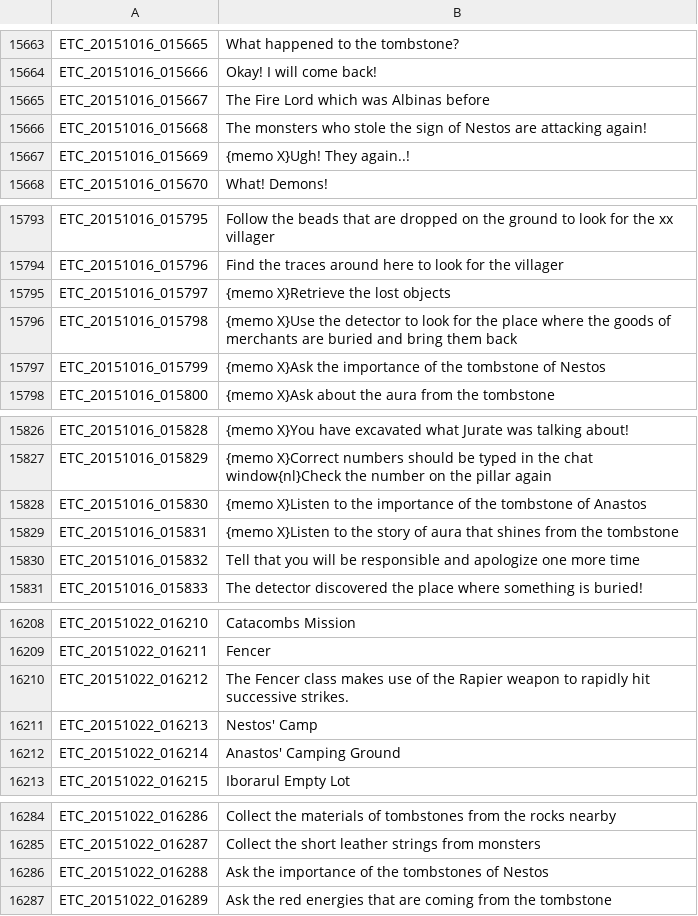
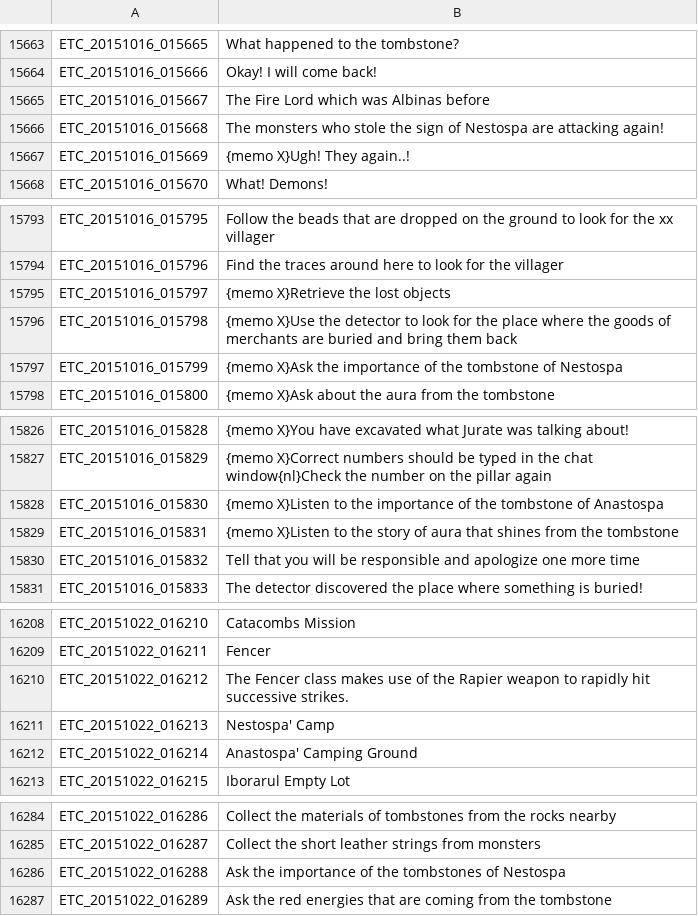
Before and after one commit to Treeofsavior/EnglishTranslation, a TSV file: ETC.tsv, drawn as a sheet; only a part is shown, gaps mark what is left out; the diff covers the shown part only.

Commit message:
nestospa and anastospa change

```diff
--- a/ETC.tsv
+++ b/ETC.tsv
@@ -15665,3 +15665,3 @@ ETC_20151016_015666	Okay! I will come back!
 ETC_20151016_015667	The Fire Lord which was Albinas before
-ETC_20151016_015668	The monsters who stole the sign of Nestos are attacking again!
+ETC_20151016_015668	The monsters who stole the sign of Nestospa are attacking again!
 ETC_20151016_015669	{memo X}Ugh! They again..!
@@ -15796,3 +15796,3 @@ ETC_20151016_015797	{memo X}Retrieve the lost objects
 ETC_20151016_015798	{memo X}Use the detector to look for the place where the goods of merchants are buried and bring them back
-ETC_20151016_015799	{memo X}Ask the importance of the tombstone of Nestos
+ETC_20151016_015799	{memo X}Ask the importance of the tombstone of Nestospa
 ETC_20151016_015800	{memo X}Ask about the aura from the tombstone
@@ -15827,3 +15827,3 @@ ETC_20151016_015828	{memo X}You have excavated what Jurate was talking about!
 ETC_20151016_015829	{memo X}Correct numbers should be typed in the chat window{nl}Check the number on the pillar again
-ETC_20151016_015830	{memo X}Listen to the importance of the tombstone of Anastos
+ETC_20151016_015830	{memo X}Listen to the importance of the tombstone of Anastospa
 ETC_20151016_015831	{memo X}Listen to the story of aura that shines from the tombstone
@@ -16210,4 +16210,4 @@ ETC_20151022_016211	Fencer
 ETC_20151022_016212	The Fencer class makes use of the Rapier weapon to rapidly hit successive strikes.
-ETC_20151022_016213	Nestos' Camp
-ETC_20151022_016214	Anastos' Camping Ground
+ETC_20151022_016213	Nestospa' Camp
+ETC_20151022_016214	Anastospa' Camping Ground
 ETC_20151022_016215	Iborarul Empty Lot
@@ -16285,3 +16285,3 @@ ETC_20151022_016286	Collect the materials of tombstones from the rocks nearby
 ETC_20151022_016287	Collect the short leather strings from monsters
-ETC_20151022_016288	Ask the importance of the tombstones of Nestos
+ETC_20151022_016288	Ask the importance of the tombstones of Nestospa
 ETC_20151022_016289	Ask the red energies that are coming from the tombstone
```
Also changed, not shown: 1 edited cell elsewhere in this file, QUEST.tsv.
